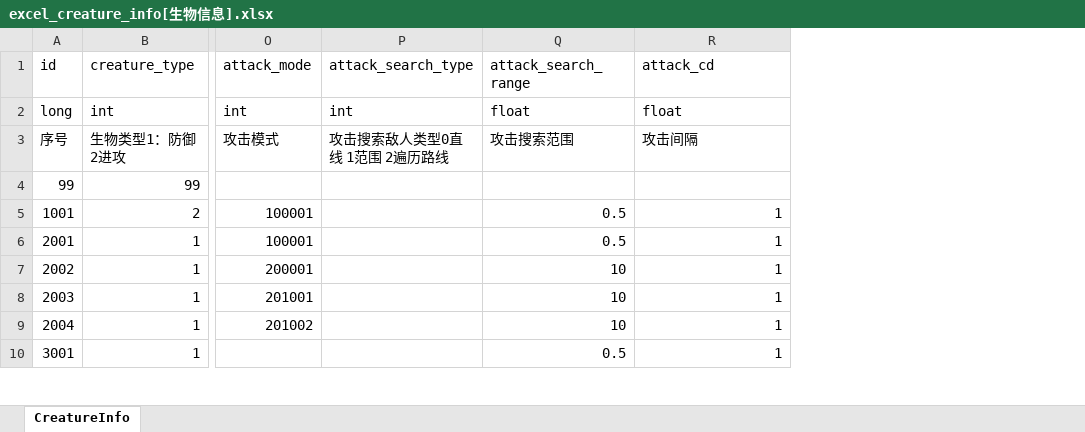
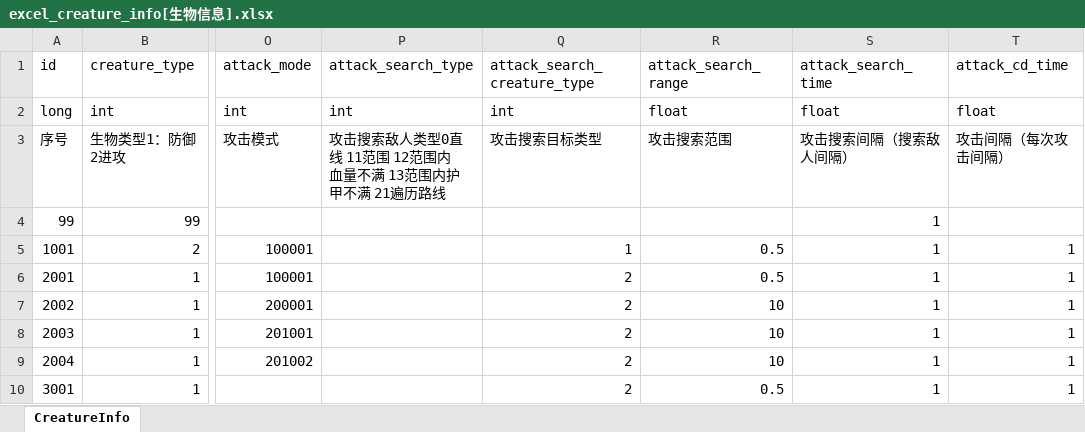
Before and after one commit to wobushiren79/DemonLordRoguelike, an Excel workbook: Demon Lord Roguelike/Assets/Data/Excel/excel_creature_info[生物信息].xlsx, sheet CreatureInfo, drawn as a sheet; only a part is shown, gaps mark what is left out; values as stored, in another font and other column widths than the file's, no borders; addresses are those after the commit; the diff names each change by its address in the sheet, - before the commit and + after, or states it on an @@ line.

```diff
--- a/Demon Lord Roguelike/Assets/Data/Excel/excel_creature_info[生物信息].xlsx (sheet CreatureInfo)
+++ b/Demon Lord Roguelike/Assets/Data/Excel/excel_creature_info[生物信息].xlsx (sheet CreatureInfo)
+column Q (attack_search_creature_type), rows 2-10: int | 攻击搜索目标类型 |  | 1 | 2 | 2 | 2 | 2 | 2
+column T (attack_cd_time), rows 2-10: float | 攻击间隔（每次攻击间隔） |  | 1 | 1 | 1 | 1 | 1 | 1
-S1: attack_cd
+S1: attack_search_time
-P3 (attack_search_type): 攻击搜索敌人类型0直线 1范围 2遍历路线
+P3 (attack_search_type): 攻击搜索敌人类型0直线 11范围 12范围内血量不满 13范围内护甲不满 21遍历路线
-S3 (attack_search_time): 攻击间隔
+S3 (attack_search_time): 攻击搜索间隔（搜索敌人间隔）
-S4 (attack_search_time): (empty)
+S4 (attack_search_time): 1
```
Also changed, not shown: Demon Lord Roguelike/Assets/Data/Excel/excel_attackmode_info[攻击方式].xlsx, 29 other files.
